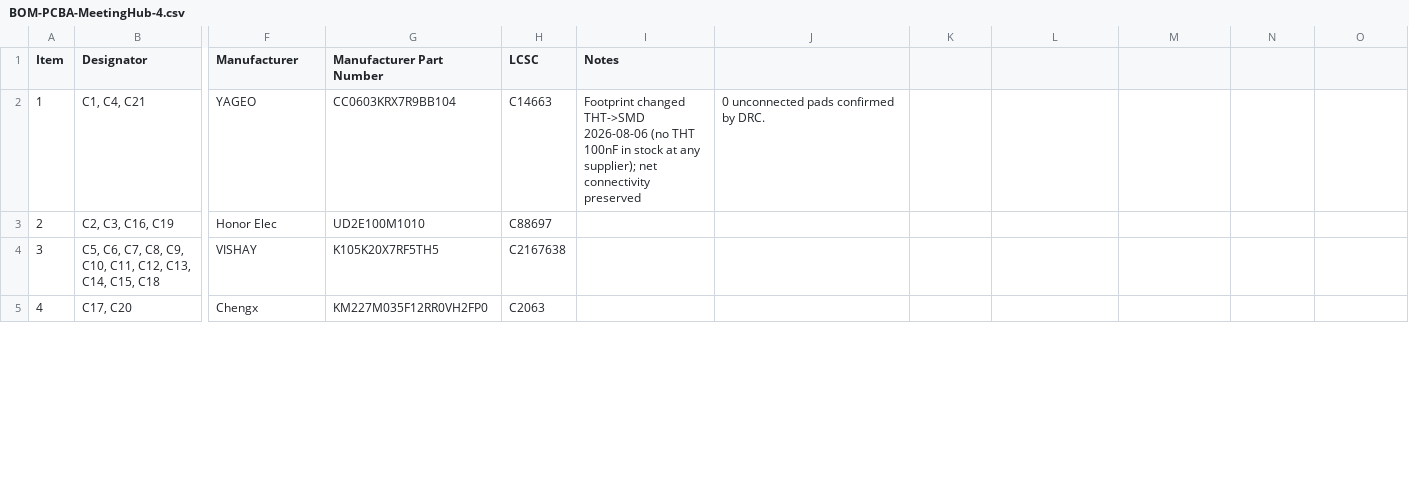
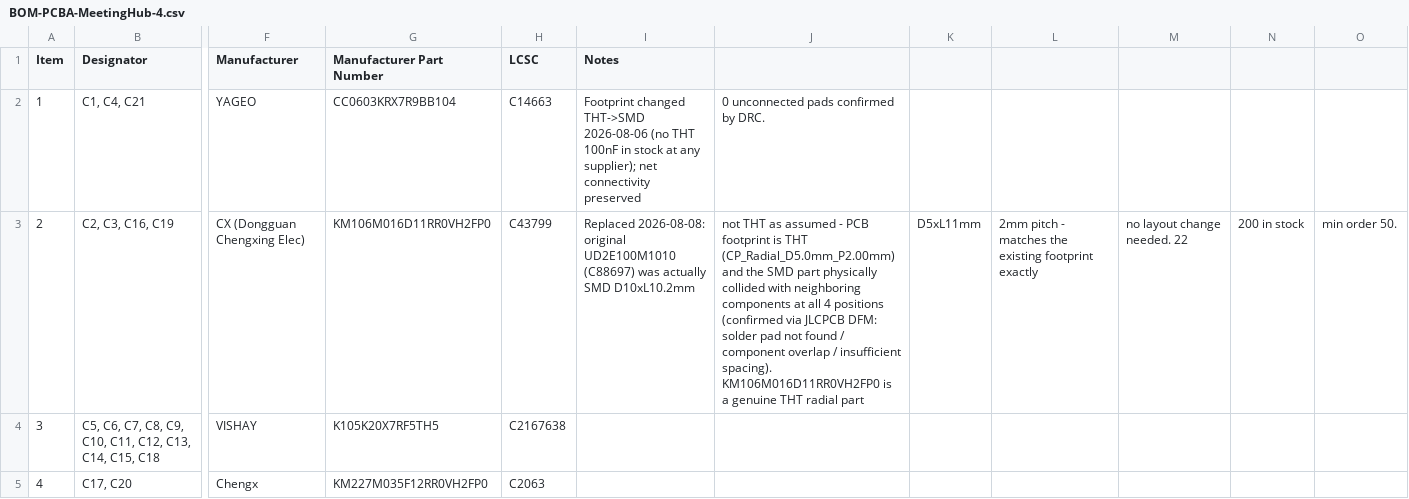
Before and after one commit to facarvalho/MeetingHub-4, a CSV file: hardware/BOM/BOM-PCBA-MeetingHub-4.csv, drawn as a sheet; only a part is shown, gaps mark what is left out; the diff names each change by its address in the sheet, - before the commit and + after, or states it on an @@ line.

Commit message:
Fix componente

```diff
--- a/hardware/BOM/BOM-PCBA-MeetingHub-4.csv
+++ b/hardware/BOM/BOM-PCBA-MeetingHub-4.csv
-F3 (Manufacturer): Honor Elec
+F3 (Manufacturer): CX (Dongguan Chengxing Elec)
-G3 (Manufacturer Part Number): UD2E100M1010
+G3 (Manufacturer Part Number): KM106M016D11RR0VH2FP0
-H3 (LCSC): C88697
+H3 (LCSC): C43799
-I3 (Notes): (empty)
+I3 (Notes): Replaced 2026-08-08: original UD2E100M1010 (C88697) was actually SMD D10xL10.2mm
-J3: (empty)
+J3: not THT as assumed - PCB footprint is THT (CP_Radial_D5.0mm_P2.00mm) and the SMD part physically collided with neighboring components at all 4 positions (confirmed via JLCPCB DFM: solder pad not found / component overlap / insufficient spacing). KM106M016D11RR0VH2FP0 is a genuine THT radial part
-K3: (empty)
+K3: D5xL11mm
-L3: (empty)
+L3: 2mm pitch - matches the existing footprint exactly
-M3: (empty)
+M3: no layout change needed. 22
-N3: (empty)
+N3: 200 in stock
-O3: (empty)
+O3: min order 50.
```
Also changed, not shown: 1 other file.
